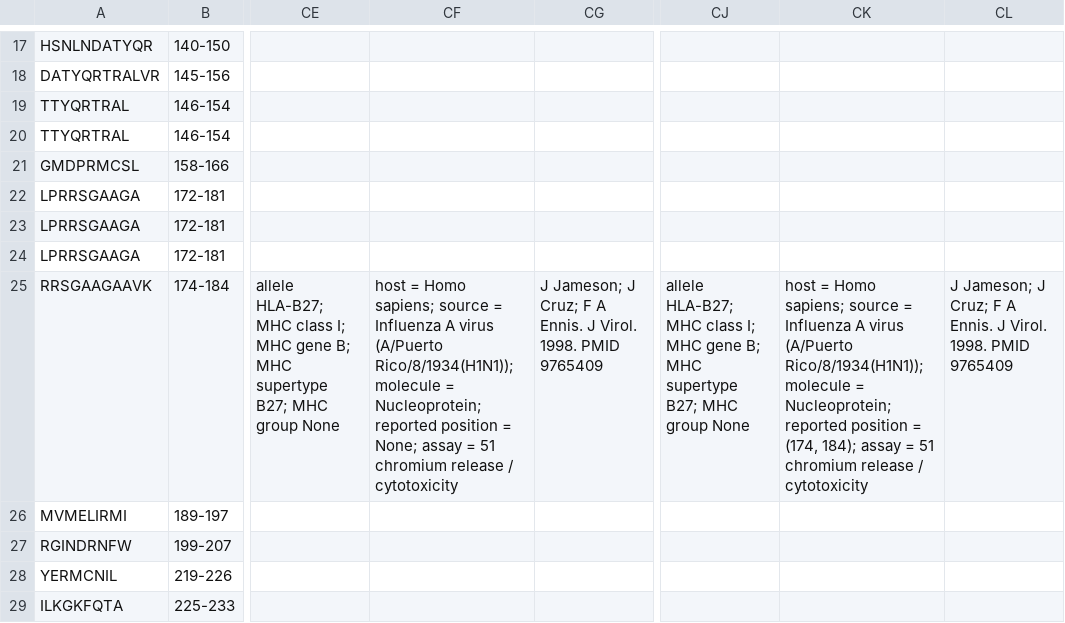
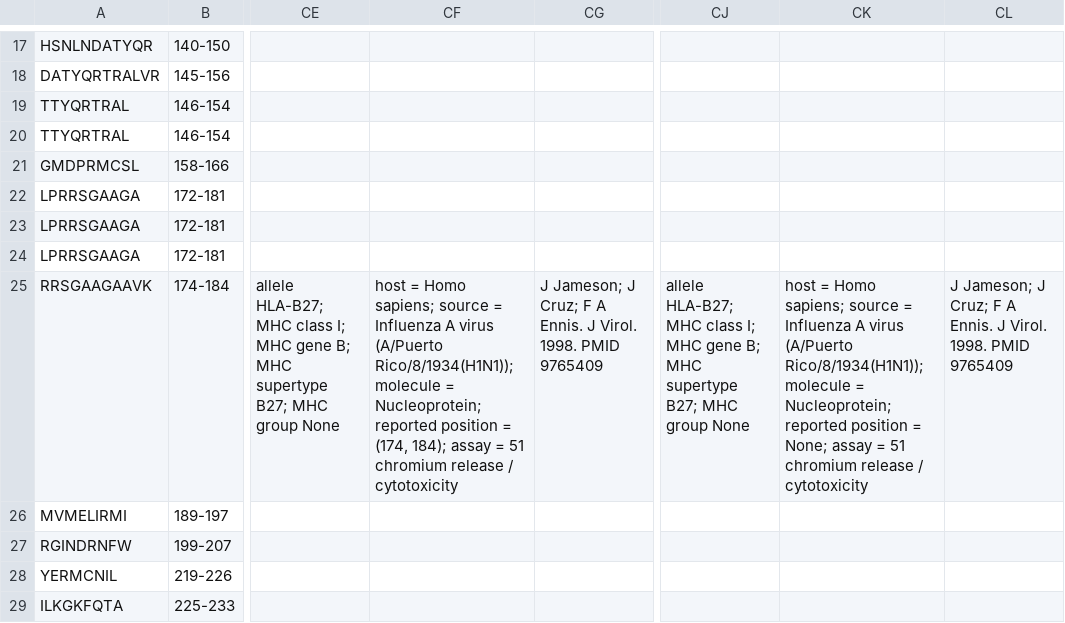
Before and after one commit to jbloom/epitopefinder, a CSV file: examples/NP_CTL_epitopes_H3N2_and_swine/epitopeslist_swine.csv, drawn as a sheet; only a part is shown, gaps mark what is left out; the diff covers the shown part only; the diff names each change by its address in the sheet, - before the commit and + after, or states it on an @@ line.

```diff
--- a/examples/NP_CTL_epitopes_H3N2_and_swine/epitopeslist_swine.csv
+++ b/examples/NP_CTL_epitopes_H3N2_and_swine/epitopeslist_swine.csv
@@ row 23 moved to row 22: LPRRSGAAGA @@
-CF25: …position = None; assay =…
+CF25: …position = (174, 184); assay =…
-CK25: …position = (174, 184); assay =…
+CK25: …position = None; assay =…
```
Also changed, not shown: 3 moved rows and 38 edited cells elsewhere in this file, examples/NP_CTL_epitopes_H3N2_and_swine/epitopeslist_human_H3N2.csv, 20 other files.
